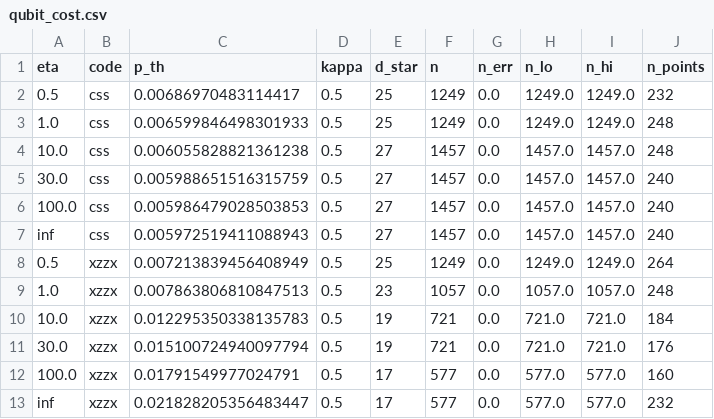
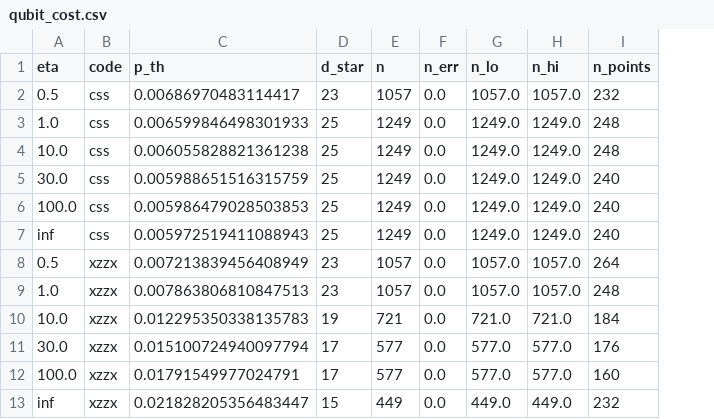
Before and after one commit to akito0120/css-xzzx-simulation, a CSV file: full_results/figures/qubit_cost.csv, drawn as a sheet; removed rows and columns are numbered as before the commit, all else as after; the diff names each change by its address in the sheet, - before the commit and + after, or states it on an @@ line.

```diff
--- a/full_results/figures/qubit_cost.csv
+++ b/full_results/figures/qubit_cost.csv
-column D (kappa), rows 2-13: all 0.5
-D2 (d_star): 25
+D2 (d_star): 23
-E2 (n): 1249
+E2 (n): 1057
-G2 (n_lo): 1249.0
+G2 (n_lo): 1057.0
-H2 (n_hi): 1249.0
+H2 (n_hi): 1057.0
-D4:D7 (d_star): 27
+D4:D7 (d_star): 25
-E4:E7 (n): 1457
+E4:E7 (n): 1249
-G4:G7 (n_lo): 1457.0
+G4:G7 (n_lo): 1249.0
-H4:H7 (n_hi): 1457.0
+H4:H7 (n_hi): 1249.0
-D8 (d_star): 25
+D8 (d_star): 23
-E8 (n): 1249
+E8 (n): 1057
-G8 (n_lo): 1249.0
+G8 (n_lo): 1057.0
-H8 (n_hi): 1249.0
+H8 (n_hi): 1057.0
-D11 (d_star): 19
+D11 (d_star): 17
-E11 (n): 721
+E11 (n): 577
-G11 (n_lo): 721.0
+G11 (n_lo): 577.0
-H11 (n_hi): 721.0
+H11 (n_hi): 577.0
-D13 (d_star): 17
+D13 (d_star): 15
-E13 (n): 577
+E13 (n): 449
-G13 (n_lo): 577.0
+G13 (n_lo): 449.0
-H13 (n_hi): 577.0
+H13 (n_hi): 449.0
```
Also changed, not shown: 15 other files.
